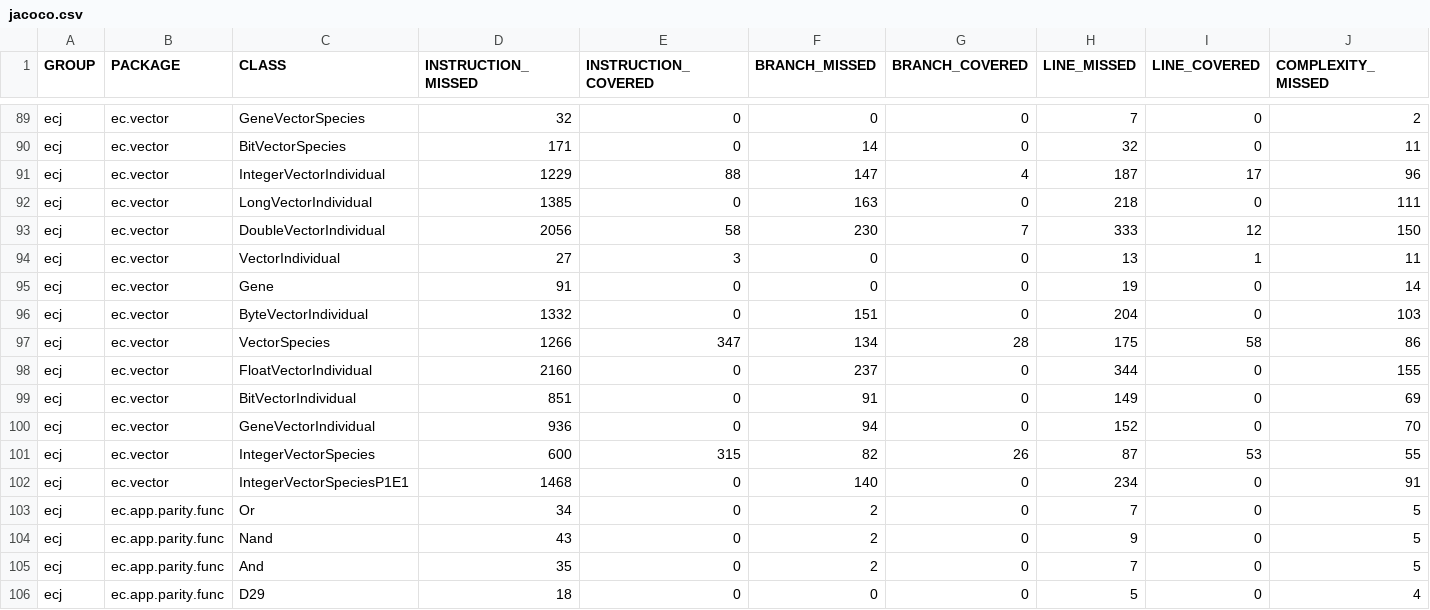
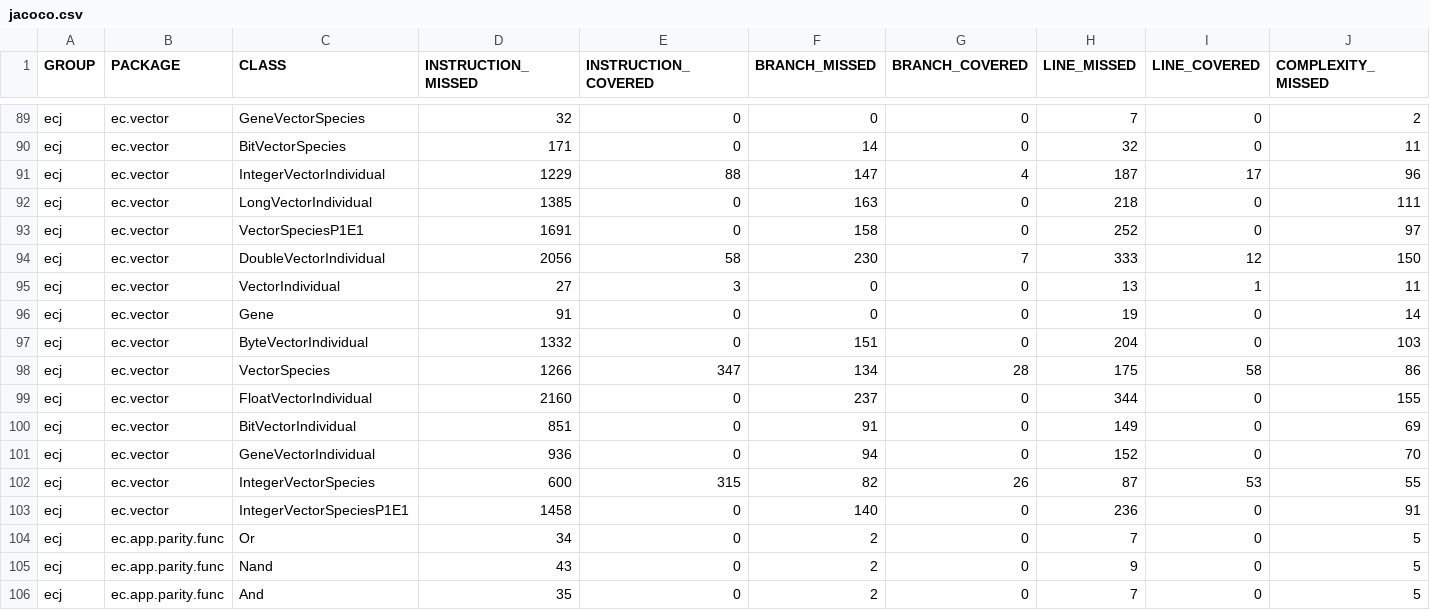
Before and after one commit to martintadashi/distribucionalumnos, a CSV file: target/site/jacoco/jacoco.csv, drawn as a sheet; only a part is shown, gaps mark what is left out; the shorter side is filled out with more unchanged rows; addresses are those after the commit; rows hold the shown columns only; the diff names each change by its address in the sheet, - before the commit and + after, or states it on an @@ line.

```diff
--- a/target/site/jacoco/jacoco.csv
+++ b/target/site/jacoco/jacoco.csv
+row 93: ecj | ec.vector | VectorSpeciesP1E1 | 1691 | 0 | 158 | 0 | 252 | 0 | 97
-D103 (INSTRUCTION_MISSED): 1468
+D103 (INSTRUCTION_MISSED): 1458
-H103 (LINE_MISSED): 234
+H103 (LINE_MISSED): 236
```
Also changed, not shown: 55 other files.
